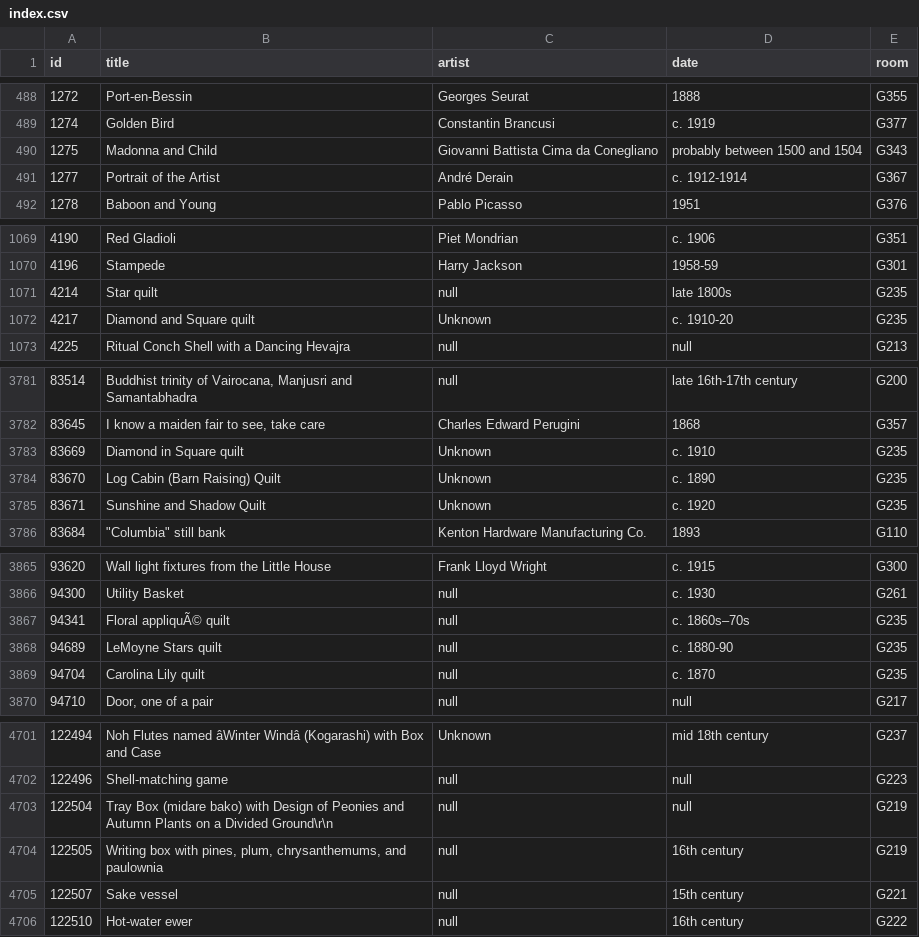
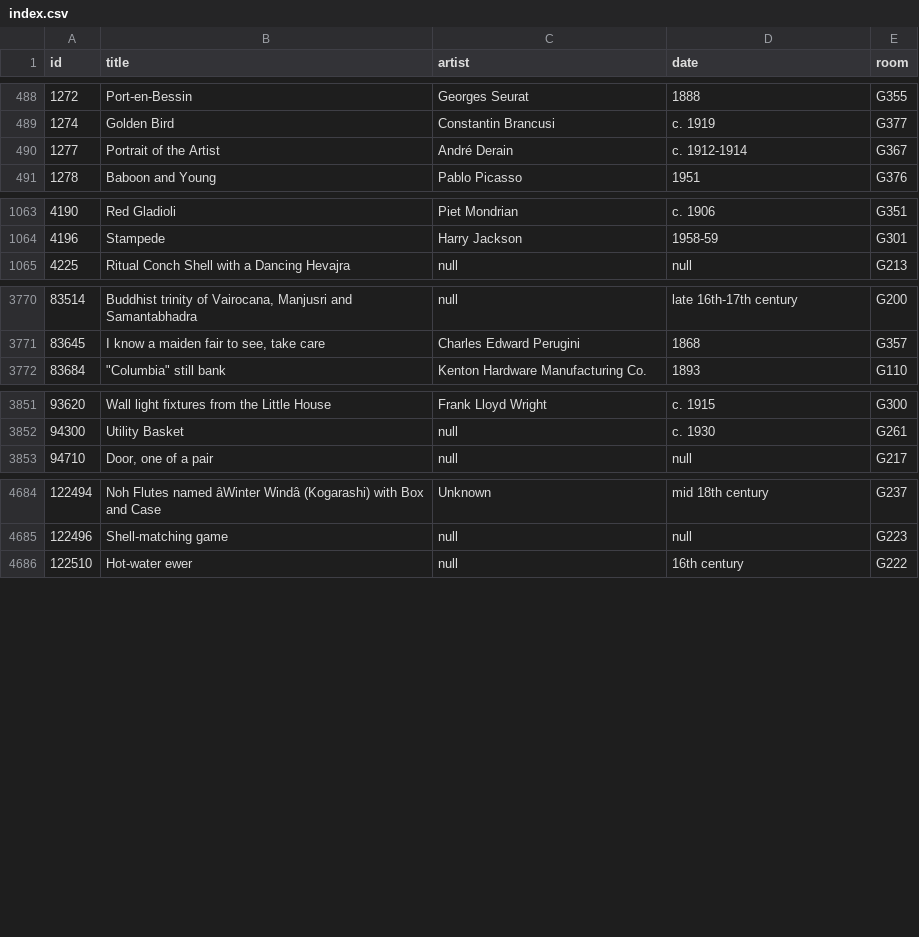
Before and after one commit to miabot/galleries.csv, a CSV file: index.csv, drawn as a sheet; only a part is shown, gaps mark what is left out; removed rows and columns are numbered as before the commit, all else as after; the diff covers the shown part only; the diff names each change by its address in the sheet, - before the commit and + after, or states it on an @@ line.

```diff
--- a/index.csv
+++ b/index.csv
-row 490: 1275 | Madonna and Child | Giovanni Battista Cima da Conegliano | probably between 1500 and 1504 | G343
-row 1071: 4214 | Star quilt | null | late 1800s | G235
-row 1072: 4217 | Diamond and Square quilt | Unknown | c. 1910-20 | G235
-row 3783: 83669 | Diamond in Square quilt | Unknown | c. 1910 | G235
-row 3784: 83670 | Log Cabin (Barn Raising) Quilt | Unknown | c. 1890 | G235
-row 3785: 83671 | Sunshine and Shadow Quilt | Unknown | c. 1920 | G235
-row 3867: 94341 | Floral appliquÃ© quilt | null | c. 1860s–70s | G235
-row 3868: 94689 | LeMoyne Stars quilt | null | c. 1880-90 | G235
-row 3869: 94704 | Carolina Lily quilt | null | c. 1870 | G235
-row 4703: 122504 | Tray Box (midare bako) with Design of Peonies and Autumn Plants on a Divided Ground\r\n | null | null | G219
-row 4704: 122505 | Writing box with pines, plum, chrysanthemums, and paulownia | null | 16th century | G219
-row 4705: 122507 | Sake vessel | null | 15th century | G221
```
Also changed, not shown: 1 added row and 9 removed rows elsewhere in this file, galleries/219.csv, galleries/221.csv, 5 other files.
